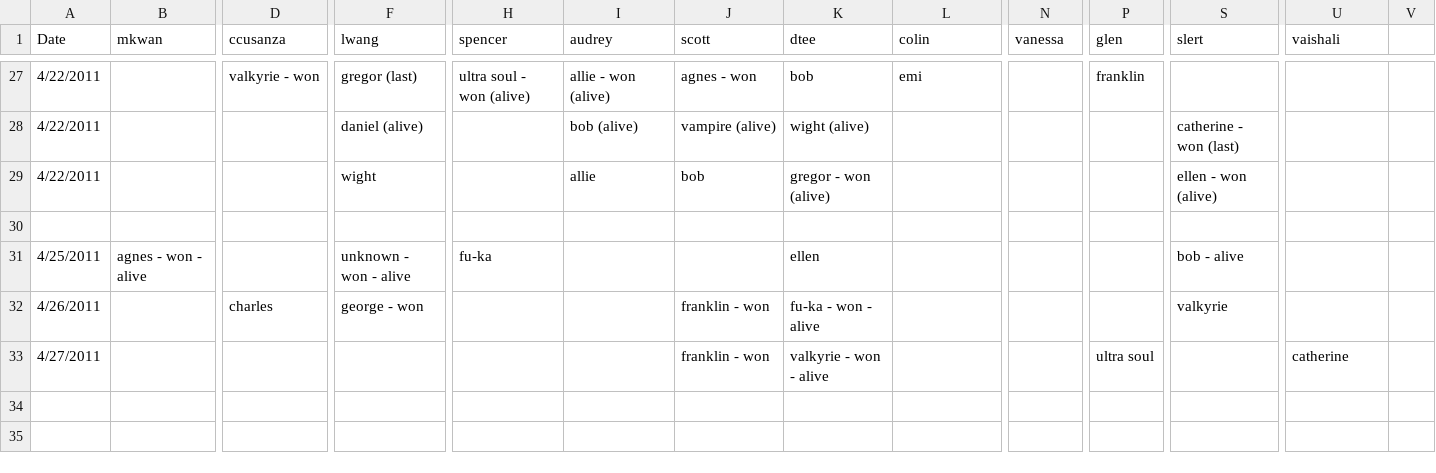
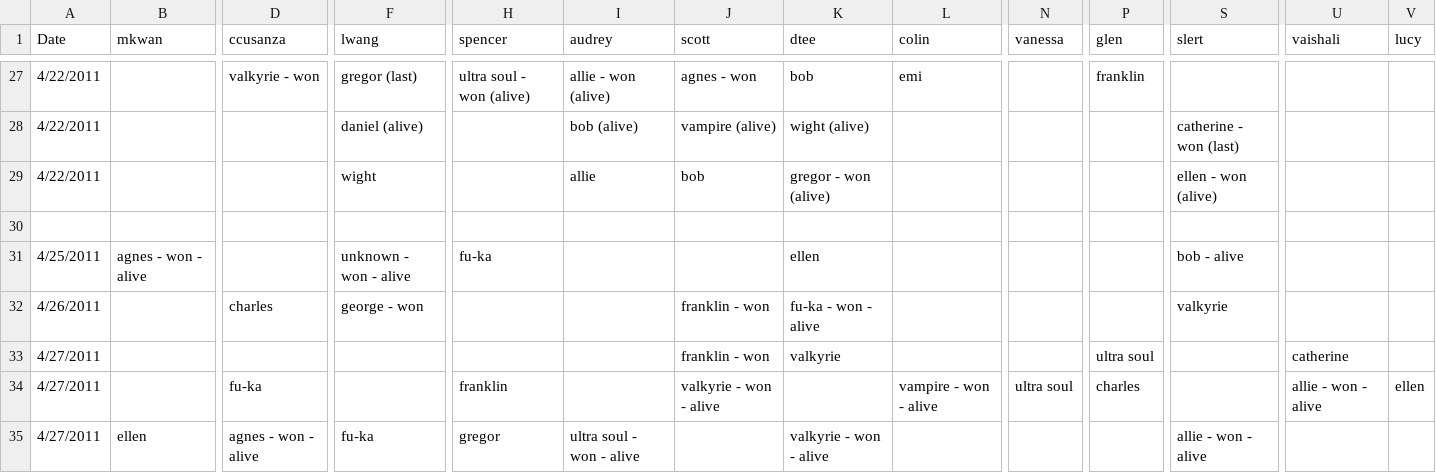
Before and after one commit to dtee/ShadowBundle, a CSV file: Resources/stats.csv, drawn as a sheet; only a part is shown, gaps mark what is left out; rows hold the shown columns only; the diff names each change by its address in the sheet, - before the commit and + after, or states it on an @@ line.

```diff
--- a/Resources/stats.csv
+++ b/Resources/stats.csv
-V1: (empty)
+V1: lucy
-K33 (dtee): valkyrie - won - alive
+K33 (dtee): valkyrie
+row 34: 4/27/2011 |  | fu-ka |  | franklin |  | valkyrie - won - alive |  | vampire - won - alive | ultra soul | charles |  | allie - won - alive | ellen
+row 35: 4/27/2011 | ellen | agnes - won - alive | fu-ka | gregor | ultra soul - won - alive |  | valkyrie - won - alive |  |  |  | allie - won - alive
```
Also changed, not shown: 16 other files.
